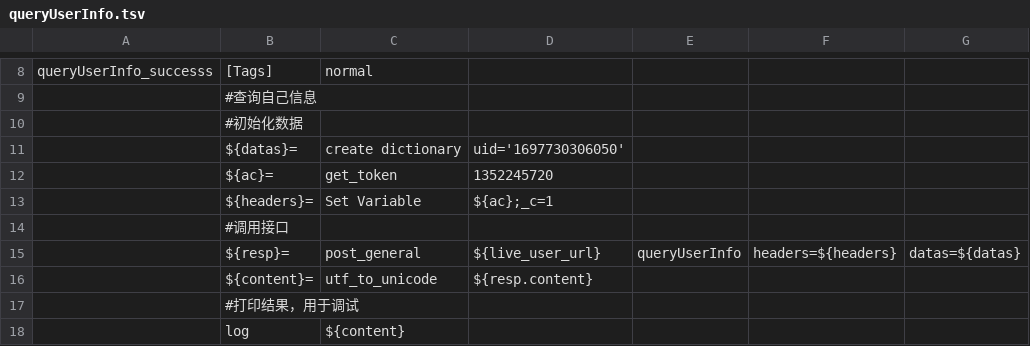
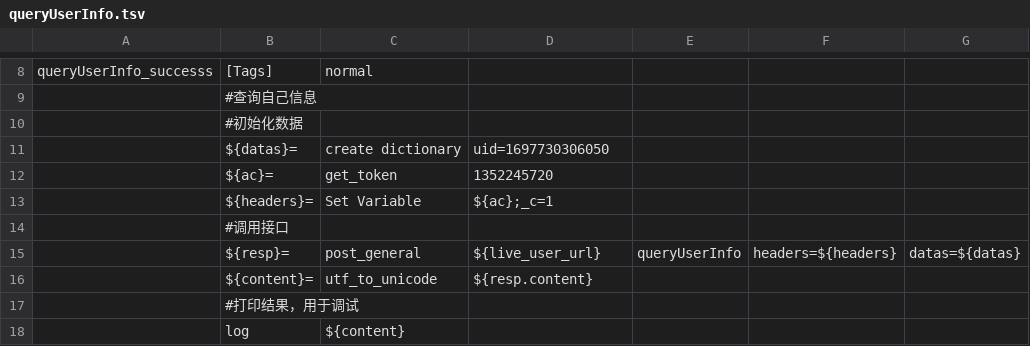
Before and after one commit to ianxiaohanxu/ui_auto_test, a TSV file: scripts/interface_test/UxinLive/user/queryUserInfo.tsv, drawn as a sheet; only a part is shown, gaps mark what is left out; the diff covers the shown part only.

```diff
--- a/scripts/interface_test/UxinLive/user/queryUserInfo.tsv
+++ b/scripts/interface_test/UxinLive/user/queryUserInfo.tsv
@@ -10,3 +10,3 @@ queryUserInfo_successs	[Tags]	normal
 	#初始化数据						
-	${datas}=	create dictionary	uid='1697730306050'				
+	${datas}=	create dictionary	uid=1697730306050				
 	${ac}=	get_token	1352245720				
```
Also changed, not shown: 17 removed rows and 2 edited cells elsewhere in this file, 3 other files.
